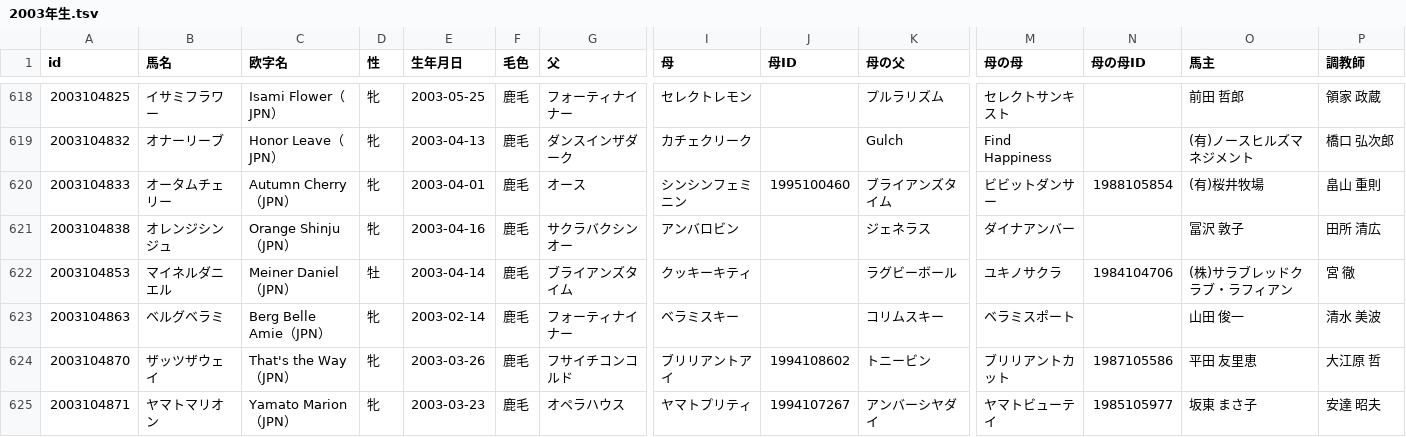
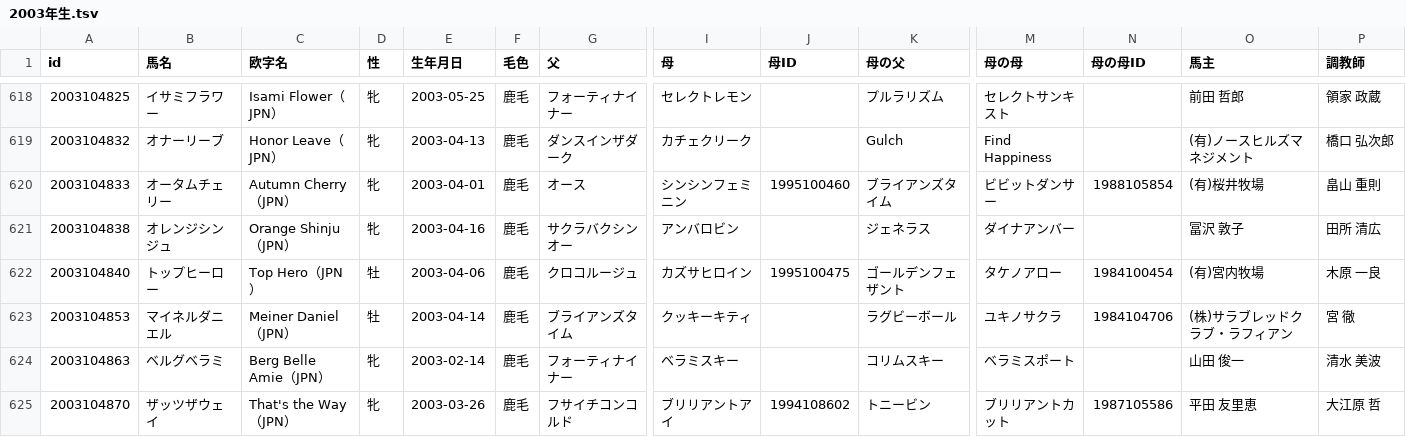
Before and after one commit to kotabish11-debug/KEIBA, a TSV file: 馬情報/馬DB/競走馬/2003年生.tsv, drawn as a sheet; only a part is shown, gaps mark what is left out; the shorter side is filled out with more unchanged rows; rows hold the shown columns only; the diff names each change by its address in the sheet, - before the commit and + after, or states it on an @@ line.

```diff
--- a/馬情報/馬DB/競走馬/2003年生.tsv
+++ b/馬情報/馬DB/競走馬/2003年生.tsv
+row 622: 2003104840 | トップヒーロー | Top Hero（JPN） | 牡 | 2003-04-06 | 鹿毛 | クロコルージュ | カズサヒロイン | 1995100475 | ゴールデンフェザント | タケノアロー | 1984100454 | (有)宮内牧場 | 木原 一良
```
Also changed, not shown: 馬情報/馬DB/競走馬/2004年生.tsv, 馬情報/馬DB/競走馬/2005年生.tsv, 21 other files.
